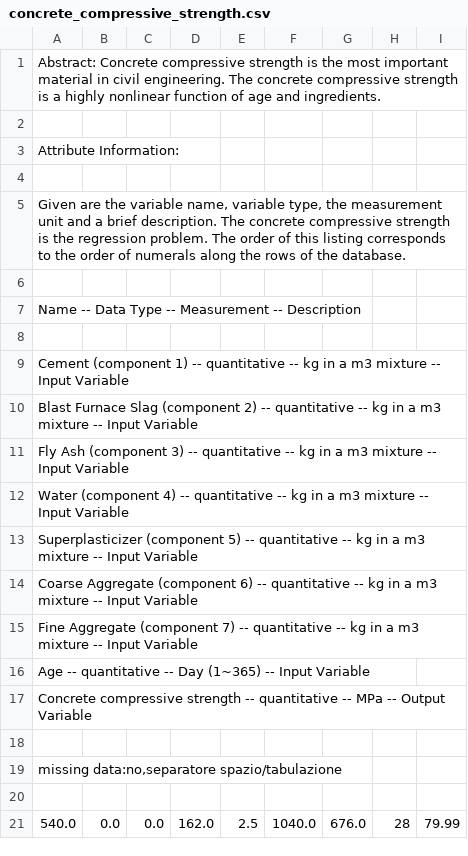
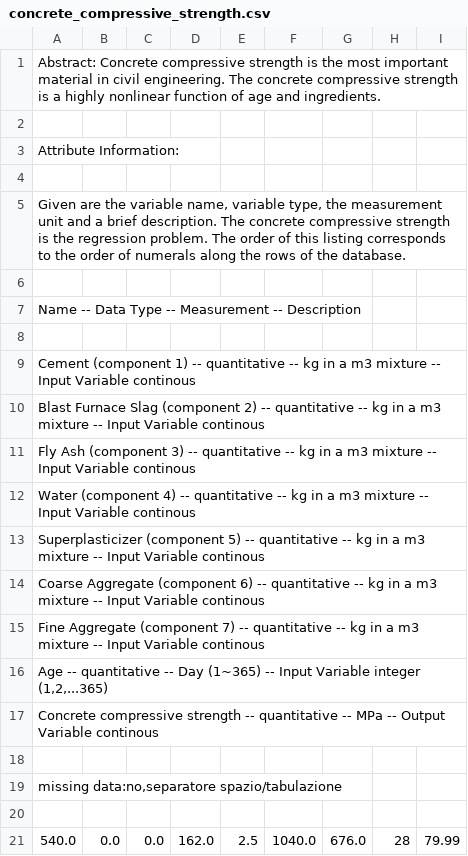
Before and after one commit to miliacristian/ALW, a CSV file: regression_datasets/concrete_compressive_strength.csv, drawn as a sheet; only a part is shown.

```diff
--- a/regression_datasets/concrete_compressive_strength.csv
+++ b/regression_datasets/concrete_compressive_strength.csv
@@ -8,11 +8,11 @@ Name -- Data Type -- Measurement -- Description
 
-Cement (component 1) -- quantitative -- kg in a m3 mixture -- Input Variable
-Blast Furnace Slag (component 2) -- quantitative -- kg in a m3 mixture -- Input Variable
-Fly Ash (component 3) -- quantitative -- kg in a m3 mixture -- Input Variable
-Water (component 4) -- quantitative -- kg in a m3 mixture -- Input Variable
-Superplasticizer (component 5) -- quantitative -- kg in a m3 mixture -- Input Variable
-Coarse Aggregate (component 6) -- quantitative -- kg in a m3 mixture -- Input Variable
-Fine Aggregate (component 7) -- quantitative -- kg in a m3 mixture -- Input Variable
-Age -- quantitative -- Day (1~365) -- Input Variable
-Concrete compressive strength -- quantitative -- MPa -- Output Variable
+Cement (component 1) -- quantitative -- kg in a m3 mixture -- Input Variable continous
+Blast Furnace Slag (component 2) -- quantitative -- kg in a m3 mixture -- Input Variable continous
+Fly Ash (component 3) -- quantitative -- kg in a m3 mixture -- Input Variable continous
+Water (component 4) -- quantitative -- kg in a m3 mixture -- Input Variable continous
+Superplasticizer (component 5) -- quantitative -- kg in a m3 mixture -- Input Variable continous
+Coarse Aggregate (component 6) -- quantitative -- kg in a m3 mixture -- Input Variable continous
+Fine Aggregate (component 7) -- quantitative -- kg in a m3 mixture -- Input Variable continous
+Age -- quantitative -- Day (1~365) -- Input Variable integer (1,2,...365)
+Concrete compressive strength -- quantitative -- MPa -- Output Variable continous
 
```
Also changed, not shown: regression_datasets/airfoil_self_noise.csv, regression_datasets/auto_mpg.csv, 2 other files.
